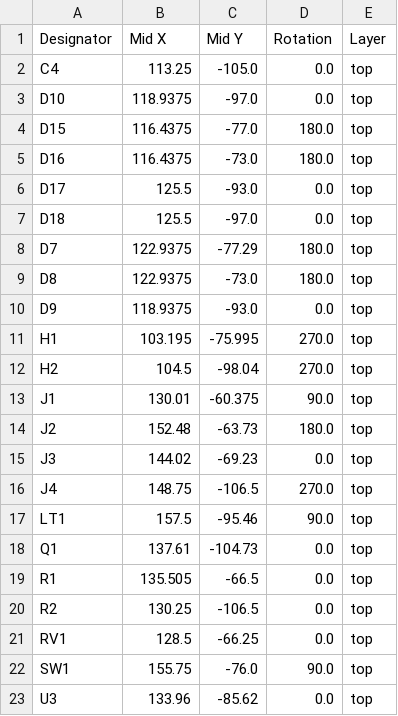
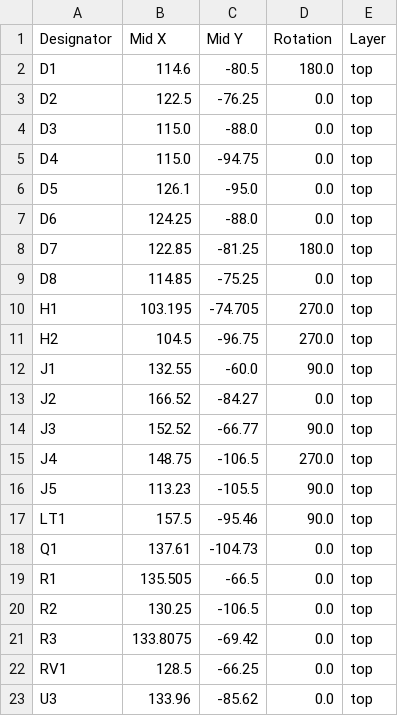
Before and after one commit to FORWARD-Walker/FORWARD-PCB, a CSV file: FORWARD-CONTROLLER/production/positions.csv, drawn as a sheet.

```diff
--- a/FORWARD-CONTROLLER/production/positions.csv
+++ b/FORWARD-CONTROLLER/production/positions.csv
@@ -1,17 +1,17 @@
 Designator,Mid X,Mid Y,Rotation,Layer
-C4,113.25,-105.0,0.0,top
-D10,118.9375,-97.0,0.0,top
-D15,116.4375,-77.0,180.0,top
-D16,116.4375,-73.0,180.0,top
-D17,125.5,-93.0,0.0,top
-D18,125.5,-97.0,0.0,top
-D7,122.9375,-77.29,180.0,top
-D8,122.9375,-73.0,180.0,top
-D9,118.9375,-93.0,0.0,top
-H1,103.195,-75.995,270.0,top
-H2,104.5,-98.04,270.0,top
-J1,130.01,-60.375,90.0,top
-J2,152.48,-63.73,180.0,top
-J3,144.02,-69.23,0.0,top
+D1,114.6,-80.5,180.0,top
+D2,122.5,-76.25,0.0,top
+D3,115.0,-88.0,0.0,top
+D4,115.0,-94.75,0.0,top
+D5,126.1,-95.0,0.0,top
+D6,124.25,-88.0,0.0,top
+D7,122.85,-81.25,180.0,top
+D8,114.85,-75.25,0.0,top
+H1,103.195,-74.705,270.0,top
+H2,104.5,-96.75,270.0,top
+J1,132.55,-60.0,90.0,top
+J2,166.52,-84.27,0.0,top
+J3,152.52,-66.77,90.0,top
 J4,148.75,-106.5,270.0,top
+J5,113.23,-105.5,90.0,top
 LT1,157.5,-95.46,90.0,top
@@ -20,4 +20,4 @@ R1,135.505,-66.5,0.0,top
 R2,130.25,-106.5,0.0,top
+R3,133.8075,-69.42,0.0,top
 RV1,128.5,-66.25,0.0,top
-SW1,155.75,-76.0,90.0,top
 U3,133.96,-85.62,0.0,top
```
Also changed, not shown: FORWARD-CONTROLLER/production/bom.csv, 49 other files.
